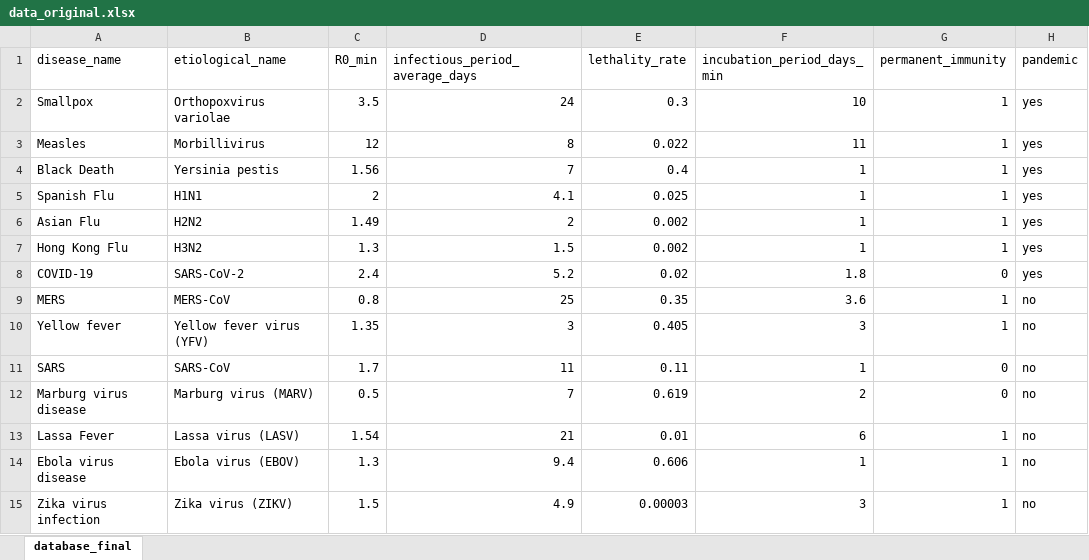
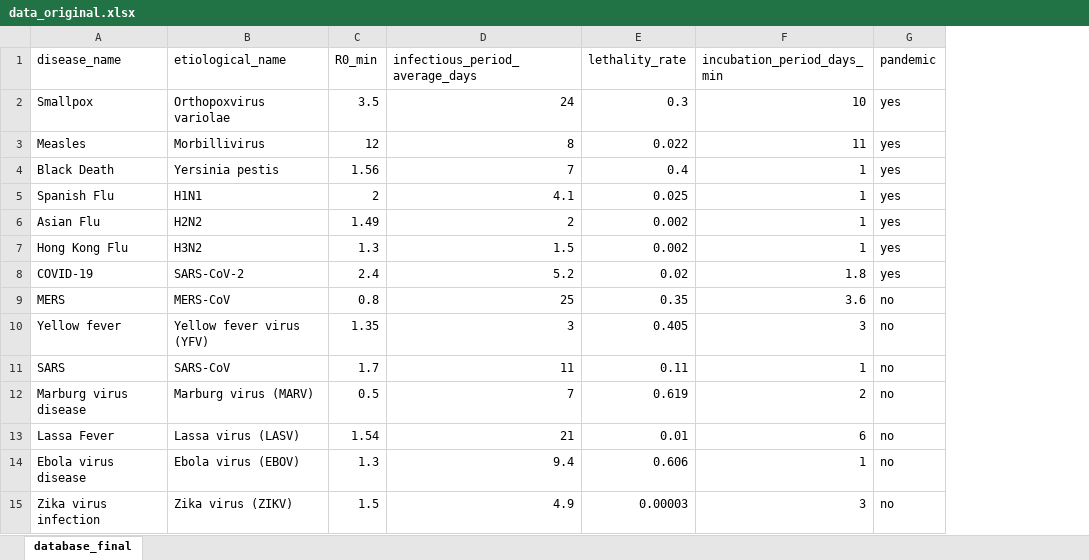
Before and after one commit to anacletosouza/pandemic_potential_bayesian_algorithm, an Excel workbook: supplementary_file_S1/dataset/data_original.xlsx, sheet database_final, drawn as a sheet; values as stored, in another font and other column widths than the file's, no borders; the diff names each change by its address in the sheet, - before the commit and + after, or states it on an @@ line.

```diff
--- a/supplementary_file_S1/dataset/data_original.xlsx (sheet database_final)
+++ b/supplementary_file_S1/dataset/data_original.xlsx (sheet database_final)
-column G (permanent_immunity), rows 2-15: 1 | 1 | 1 | 1 | 1 | 1 | 0 | 1 | 1 | 0 | 0 | 1 | 1 | 1
```
Also changed, not shown: 4 other files.
